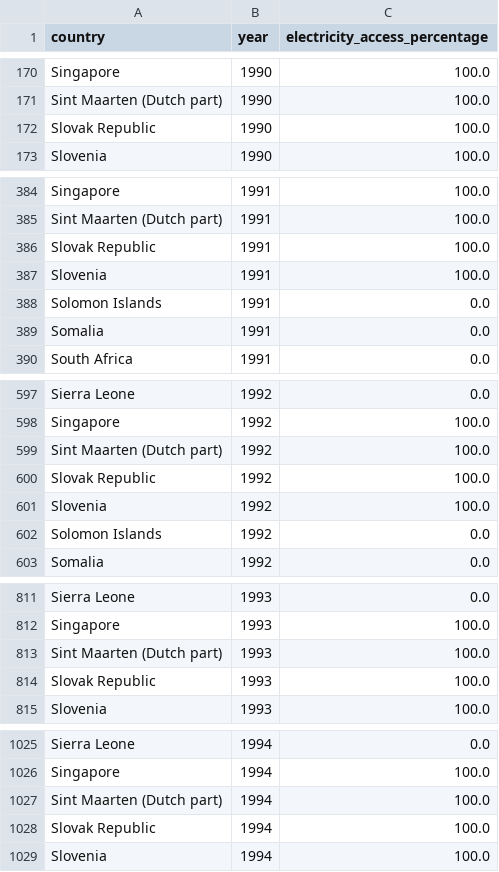
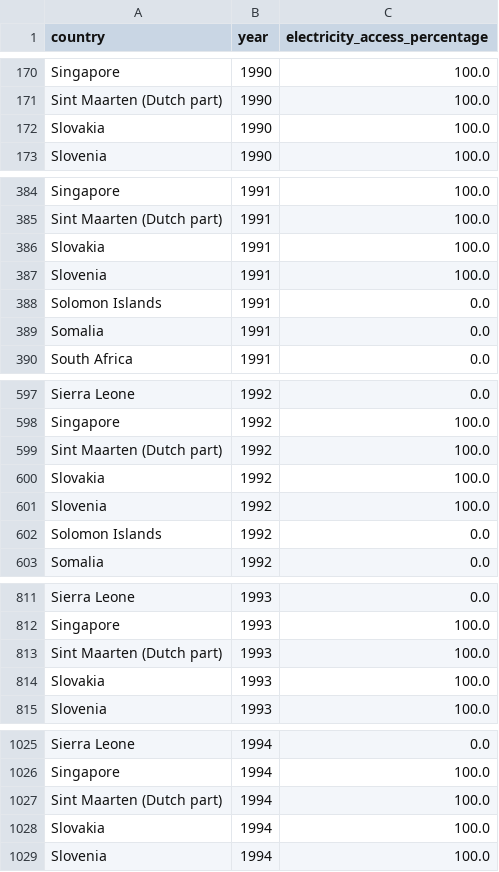
Before and after one commit to MohammadHHaj/Gruppe3-Projektopgave, a CSV file: data/electricity.csv, drawn as a sheet; only a part is shown, gaps mark what is left out; the diff covers the shown part only.

Commit message:
Slovakia

```diff
--- a/data/electricity.csv
+++ b/data/electricity.csv
@@ -171,3 +171,3 @@ Singapore,1990,100.0
 Sint Maarten (Dutch part),1990,100.0
-Slovak Republic,1990,100.0
+Slovakia,1990,100.0
 Slovenia,1990,100.0
@@ -385,3 +385,3 @@ Singapore,1991,100.0
 Sint Maarten (Dutch part),1991,100.0
-Slovak Republic,1991,100.0
+Slovakia,1991,100.0
 Slovenia,1991,100.0
@@ -599,3 +599,3 @@ Singapore,1992,100.0
 Sint Maarten (Dutch part),1992,100.0
-Slovak Republic,1992,100.0
+Slovakia,1992,100.0
 Slovenia,1992,100.0
@@ -813,3 +813,3 @@ Singapore,1993,100.0
 Sint Maarten (Dutch part),1993,100.0
-Slovak Republic,1993,100.0
+Slovakia,1993,100.0
 Slovenia,1993,100.0
@@ -1027,3 +1027,3 @@ Singapore,1994,100.0
 Sint Maarten (Dutch part),1994,100.0
-Slovak Republic,1994,100.0
+Slovakia,1994,100.0
 Slovenia,1994,100.0
```
Also changed, not shown: 28 edited cells elsewhere in this file.
